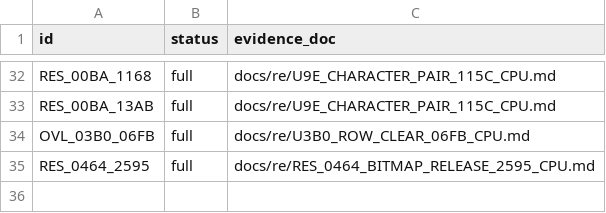
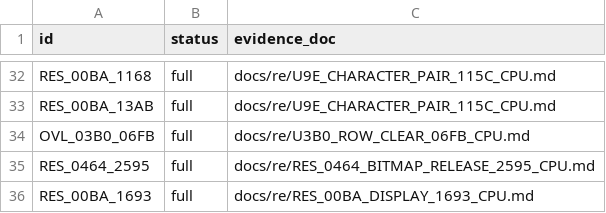
Before and after one commit to huntergdavis/poolrad-decomp, a CSV file: docs/re/partial_callee_models.csv, drawn as a sheet; only a part is shown, gaps mark what is left out.

```diff
--- a/docs/re/partial_callee_models.csv
+++ b/docs/re/partial_callee_models.csv
@@ -35 +35,2 @@ OVL_03B0_06FB,full,docs/re/U3B0_ROW_CLEAR_06FB_CPU.md
 RES_0464_2595,full,docs/re/RES_0464_BITMAP_RELEASE_2595_CPU.md
+RES_00BA_1693,full,docs/re/RES_00BA_DISPLAY_1693_CPU.md
```
Also changed, not shown: docs/re/resident_callable_ledger.csv, docs/re/strict_full_c_addresses.csv, 5 other files.
